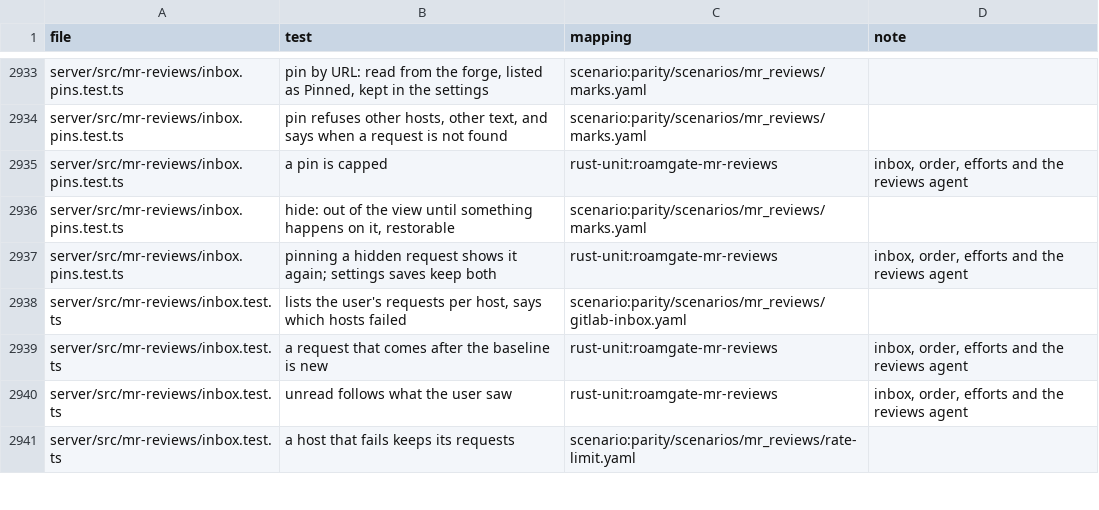
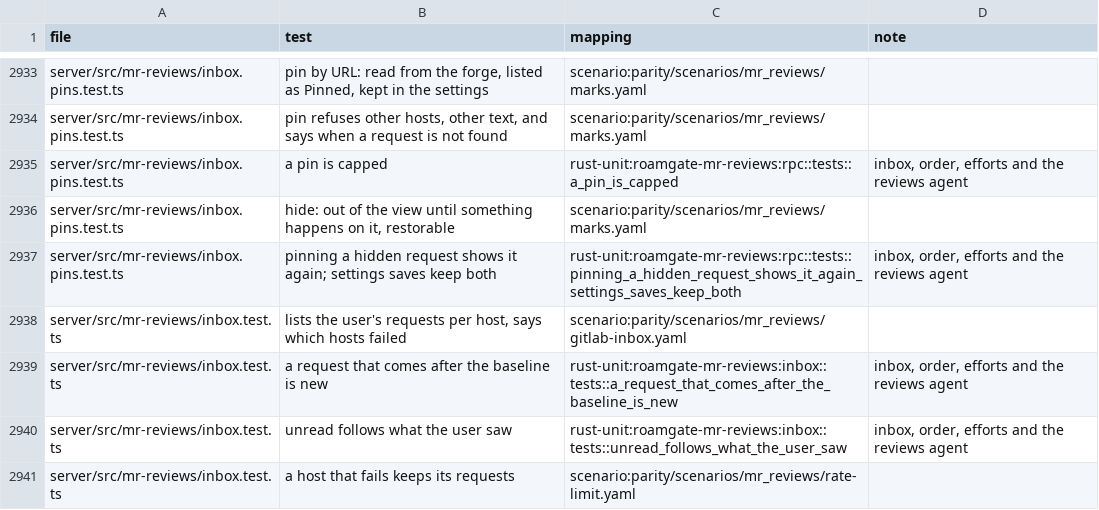
Before and after one commit to thiblahute/roamgate, a TSV file: parity/ledger.tsv, drawn as a sheet; only a part is shown, gaps mark what is left out; the diff covers the shown part only.

Commit message:
Map the ported inbox, order, pins and agent search tests in the ledger

```diff
--- a/parity/ledger.tsv
+++ b/parity/ledger.tsv
@@ -2934,8 +2934,8 @@ server/src/mr-reviews/inbox.pins.test.ts	pin by URL: read from the forge, listed
 server/src/mr-reviews/inbox.pins.test.ts	pin refuses other hosts, other text, and says when a request is not found	scenario:parity/scenarios/mr_reviews/marks.yaml	
-server/src/mr-reviews/inbox.pins.test.ts	a pin is capped	rust-unit:roamgate-mr-reviews	inbox, order, efforts and the reviews agent
+server/src/mr-reviews/inbox.pins.test.ts	a pin is capped	rust-unit:roamgate-mr-reviews:rpc::tests::a_pin_is_capped	inbox, order, efforts and the reviews agent
 server/src/mr-reviews/inbox.pins.test.ts	hide: out of the view until something happens on it, restorable	scenario:parity/scenarios/mr_reviews/marks.yaml	
-server/src/mr-reviews/inbox.pins.test.ts	pinning a hidden request shows it again; settings saves keep both	rust-unit:roamgate-mr-reviews	inbox, order, efforts and the reviews agent
+server/src/mr-reviews/inbox.pins.test.ts	pinning a hidden request shows it again; settings saves keep both	rust-unit:roamgate-mr-reviews:rpc::tests::pinning_a_hidden_request_shows_it_again_settings_saves_keep_both	inbox, order, efforts and the reviews agent
 server/src/mr-reviews/inbox.test.ts	lists the user's requests per host, says which hosts failed	scenario:parity/scenarios/mr_reviews/gitlab-inbox.yaml	
-server/src/mr-reviews/inbox.test.ts	a request that comes after the baseline is new	rust-unit:roamgate-mr-reviews	inbox, order, efforts and the reviews agent
-server/src/mr-reviews/inbox.test.ts	unread follows what the user saw	rust-unit:roamgate-mr-reviews	inbox, order, efforts and the reviews agent
+server/src/mr-reviews/inbox.test.ts	a request that comes after the baseline is new	rust-unit:roamgate-mr-reviews:inbox::tests::a_request_that_comes_after_the_baseline_is_new	inbox, order, efforts and the reviews agent
+server/src/mr-reviews/inbox.test.ts	unread follows what the user saw	rust-unit:roamgate-mr-reviews:inbox::tests::unread_follows_what_the_user_saw	inbox, order, efforts and the reviews agent
 server/src/mr-reviews/inbox.test.ts	a host that fails keeps its requests	scenario:parity/scenarios/mr_reviews/rate-limit.yaml	
```
Also changed, not shown: 41 edited cells elsewhere in this file, parity/unported.tsv.
